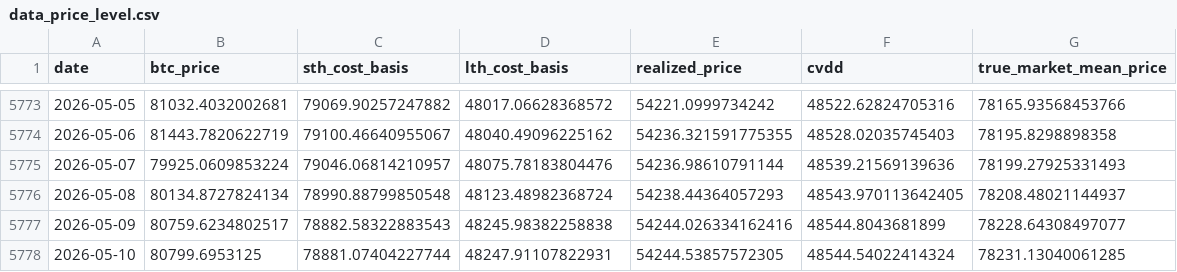
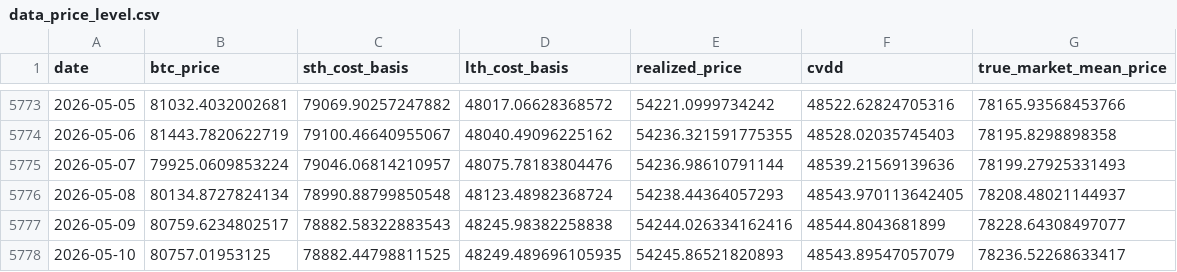
Before and after one commit to yudiyanto88/Onchain-Dashboard, a CSV file: data_price_level.csv, drawn as a sheet; only a part is shown, gaps mark what is left out.

```diff
--- a/data_price_level.csv
+++ b/data_price_level.csv
@@ -5777,2 +5777,2 @@ date,btc_price,sth_cost_basis,lth_cost_basis,realized_price,cvdd,true_market_mea
 2026-05-09,80759.6234802517,78882.58322883543,48245.98382258838,54244.026334162416,48544.8043681899,78228.64308497077
-2026-05-10,80799.6953125,78881.07404227744,48247.91107822931,54244.53857572305,48544.54022414324,78231.13040061285
+2026-05-10,80757.01953125,78882.44798811525,48249.489696105935,54245.86521820893,48543.89547057079,78236.52268633417
```
Also changed, not shown: data_momentum.csv, 1 other file.
